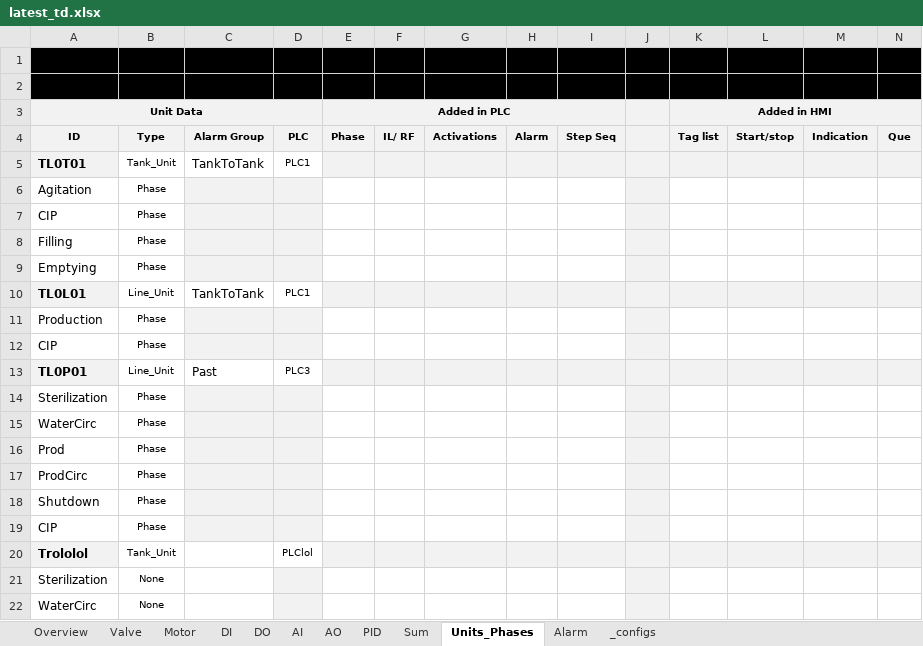
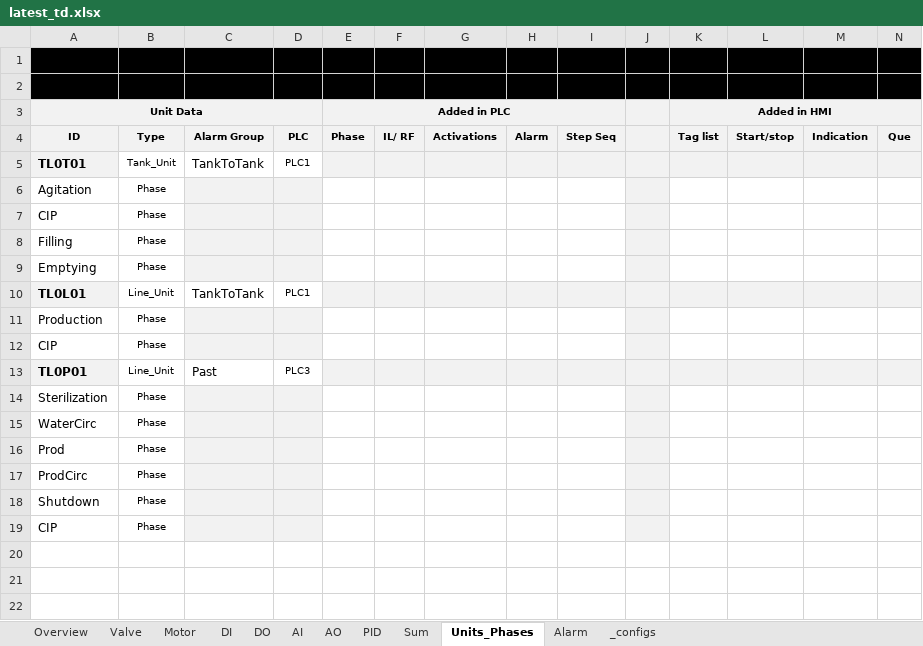
Before and after one commit to eddieKarlsson/automation-boilerplate, an Excel workbook: latest_td.xlsx, sheet Units_Phases, drawn as a sheet; only a part is shown; values as stored, in another font and other column widths than the file's, no borders; charts and pictures and conditional formats not drawn; rows hold the shown columns only; the diff names each change by its address in the sheet, - before the commit and + after, or states it on an @@ line.

```diff
--- a/latest_td.xlsx (sheet Units_Phases)
+++ b/latest_td.xlsx (sheet Units_Phases)
-row 20: Trololol | Tank_Unit |  | PLClol
-row 21: Sterilization | None
-row 22: WaterCirc | None
```
Also changed, not shown: 4 other files.
